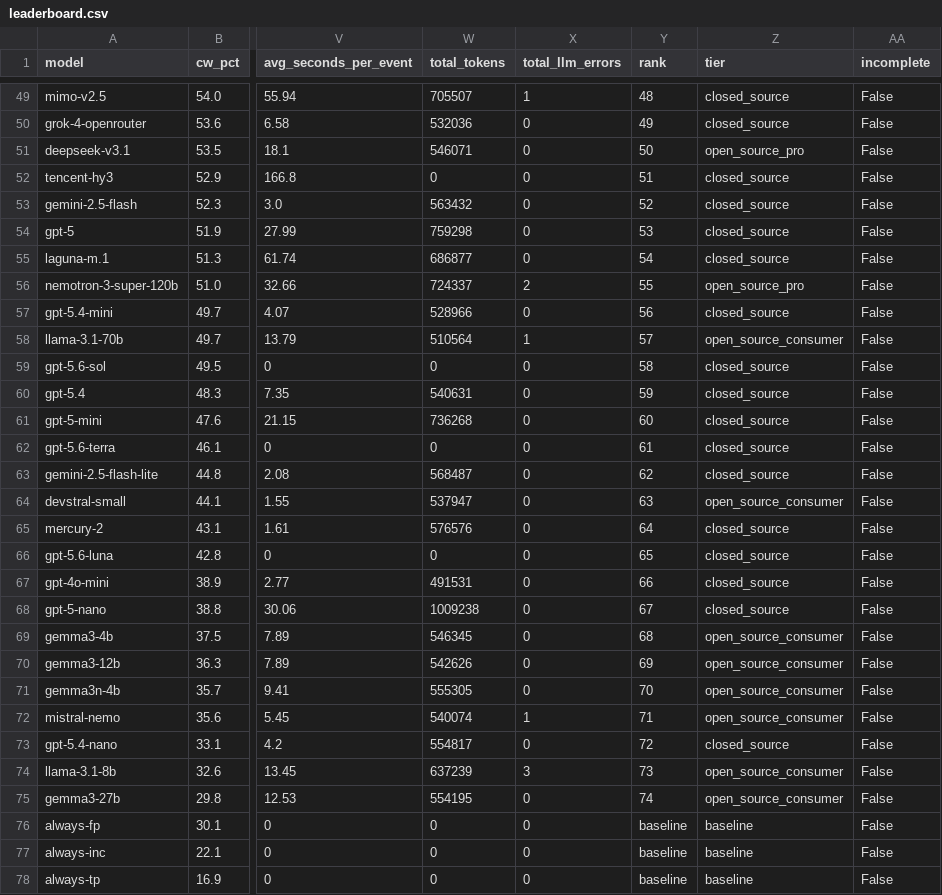
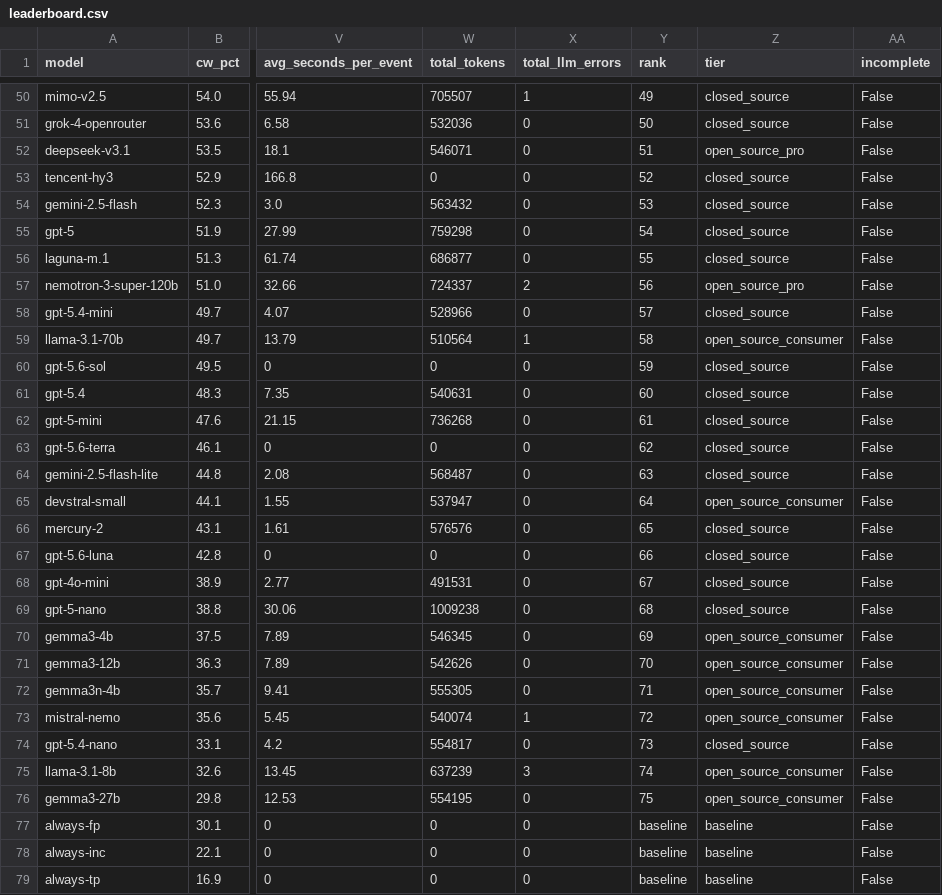
Before and after one commit to Colossus14/thor-ai-benchmarks, a CSV file: combined/leaderboard.csv, drawn as a sheet; only a part is shown, gaps mark what is left out; addresses are those after the commit; the diff covers the shown part only; the diff names each change by its address in the sheet, - before the commit and + after, or states it on an @@ line.

Commit message:
Add gemini-3.7-flash benchmark results (CW% 72.5, rank #1)
New leaderboard leader. Regenerated all public artifacts:
leaderboard, charts, README, operational profiles, site data.
75 complete models.

```diff
--- a/combined/leaderboard.csv
+++ b/combined/leaderboard.csv
-Y50 (rank): 48
+Y50 (rank): 49
-Y51 (rank): 49
+Y51 (rank): 50
-Y52 (rank): 50
+Y52 (rank): 51
-Y53 (rank): 51
+Y53 (rank): 52
-Y54 (rank): 52
+Y54 (rank): 53
-Y55 (rank): 53
+Y55 (rank): 54
-Y56 (rank): 54
+Y56 (rank): 55
-Y57 (rank): 55
+Y57 (rank): 56
-Y58 (rank): 56
+Y58 (rank): 57
-Y59 (rank): 57
+Y59 (rank): 58
-Y60 (rank): 58
+Y60 (rank): 59
-Y61 (rank): 59
+Y61 (rank): 60
-Y62 (rank): 60
+Y62 (rank): 61
-Y63 (rank): 61
+Y63 (rank): 62
-Y64 (rank): 62
+Y64 (rank): 63
-Y65 (rank): 63
+Y65 (rank): 64
-Y66 (rank): 64
+Y66 (rank): 65
-Y67 (rank): 65
+Y67 (rank): 66
-Y68 (rank): 66
+Y68 (rank): 67
-Y69 (rank): 67
+Y69 (rank): 68
-Y70 (rank): 68
+Y70 (rank): 69
-Y71 (rank): 69
+Y71 (rank): 70
-Y72 (rank): 70
+Y72 (rank): 71
-Y73 (rank): 71
+Y73 (rank): 72
-Y74 (rank): 72
+Y74 (rank): 73
-Y75 (rank): 73
+Y75 (rank): 74
-Y76 (rank): 74
+Y76 (rank): 75
```
Also changed, not shown: 1 added row and 47 edited cells elsewhere in this file, combined/operational-profile-balanced-soc-closed-source.csv, combined/operational-profile-balanced-soc.csv, 50 other files.
